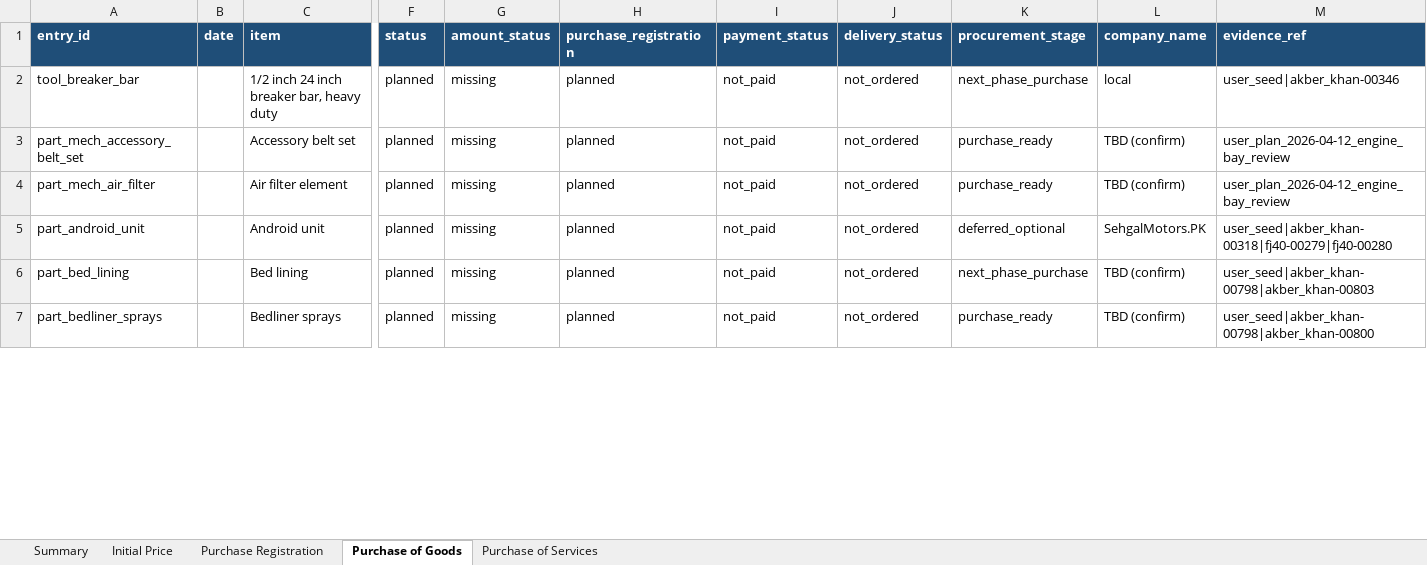
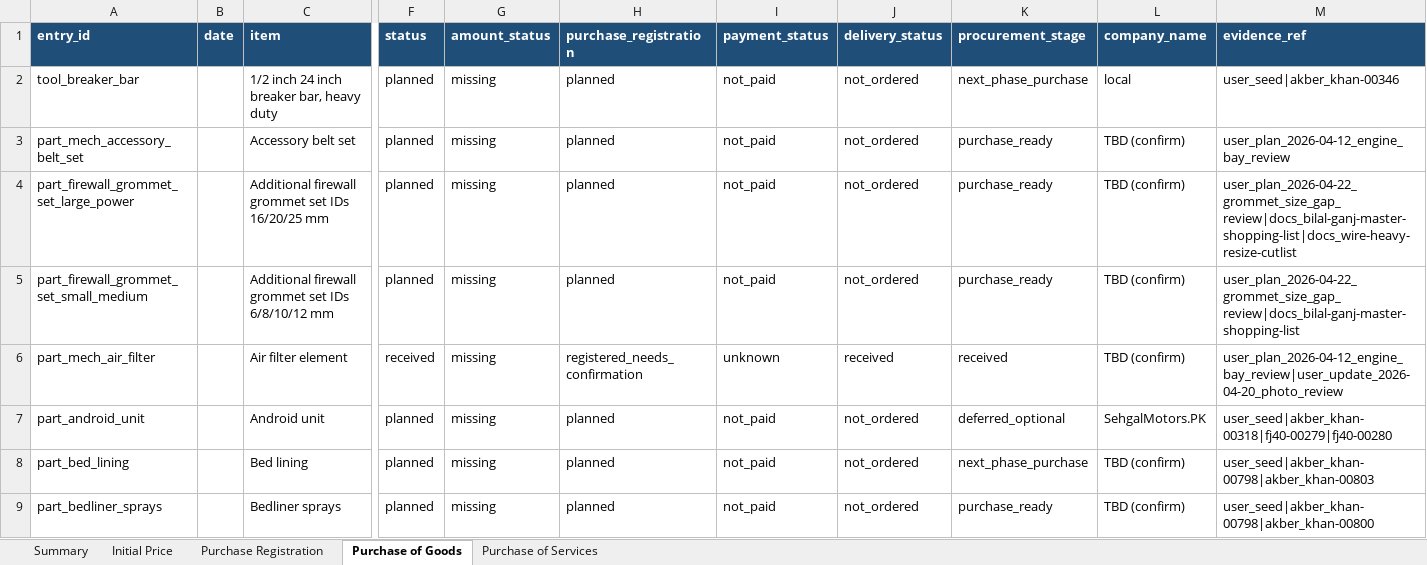
Before and after one commit to davepridmore/j40-rebuild, an Excel workbook: data/manual/j40-master-tracker.xlsx, sheet Purchase of Goods, drawn as a sheet; only a part is shown, gaps mark what is left out; values as stored, in another font and other column widths than the file's, no borders; addresses are those after the commit; rows hold the shown columns only; the diff covers the shown part only; the diff names each change by its address in the sheet, - before the commit and + after, or states it on an @@ line.

```diff
--- a/data/manual/j40-master-tracker.xlsx (sheet Purchase of Goods)
+++ b/data/manual/j40-master-tracker.xlsx (sheet Purchase of Goods)
+row 4: part_firewall_grommet_set_large_power |  | Additional firewall grommet set IDs 16/20/25 mm | planned | missing | planned | not_paid | not_ordered | purchase_ready | TBD (confirm) | user_plan_2026-04-22_grommet_size_gap_review|docs_bilal-ganj-master-shopping-list|docs_wire-heavy-resize-cutlist
+row 5: part_firewall_grommet_set_small_medium |  | Additional firewall grommet set IDs 6/8/10/12 mm | planned | missing | planned | not_paid | not_ordered | purchase_ready | TBD (confirm) | user_plan_2026-04-22_grommet_size_gap_review|docs_bilal-ganj-master-shopping-list
-F6 (status): planned
+F6 (status): received
-H6 (purchase_registration): planned
+H6 (purchase_registration): registered_needs_confirmation
-I6 (payment_status): not_paid
+I6 (payment_status): unknown
-J6 (delivery_status): not_ordered
+J6 (delivery_status): received
-K6 (procurement_stage): purchase_ready
+K6 (procurement_stage): received
-M6 (evidence_ref): user_plan_2026-04-12_engine_bay_review
+M6 (evidence_ref): user_plan_2026-04-12_engine_bay_review|user_update_2026-04-20_photo_review
```
Also changed, not shown: 10 added rows, 3 removed rows and 71 edited cells elsewhere in this sheet, sheet Purchase Registration, sheet Initial Price, sheet Summary, 32 other files.
